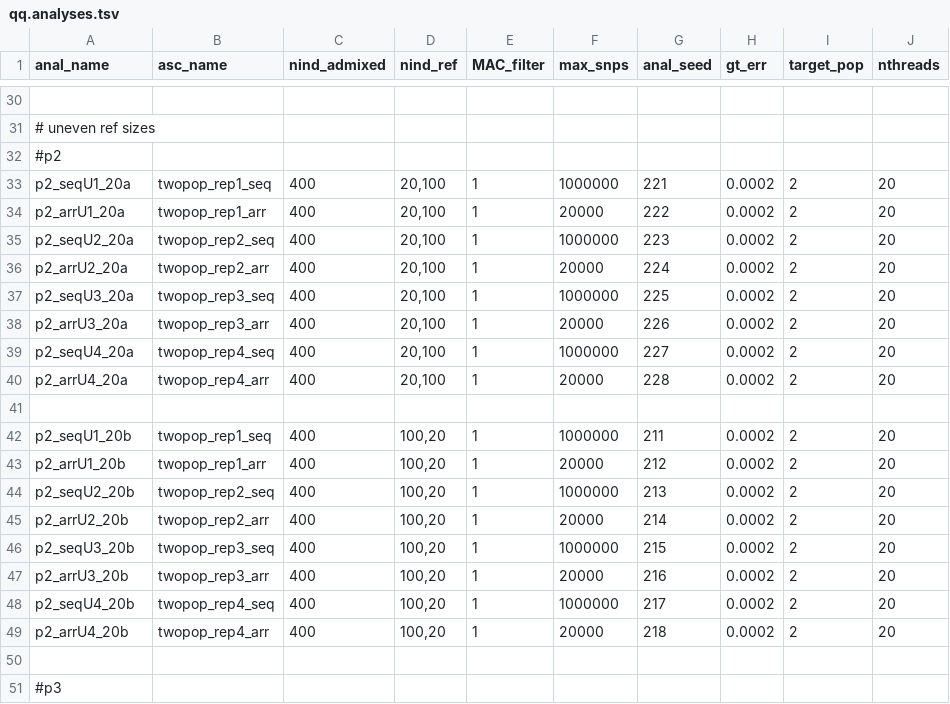
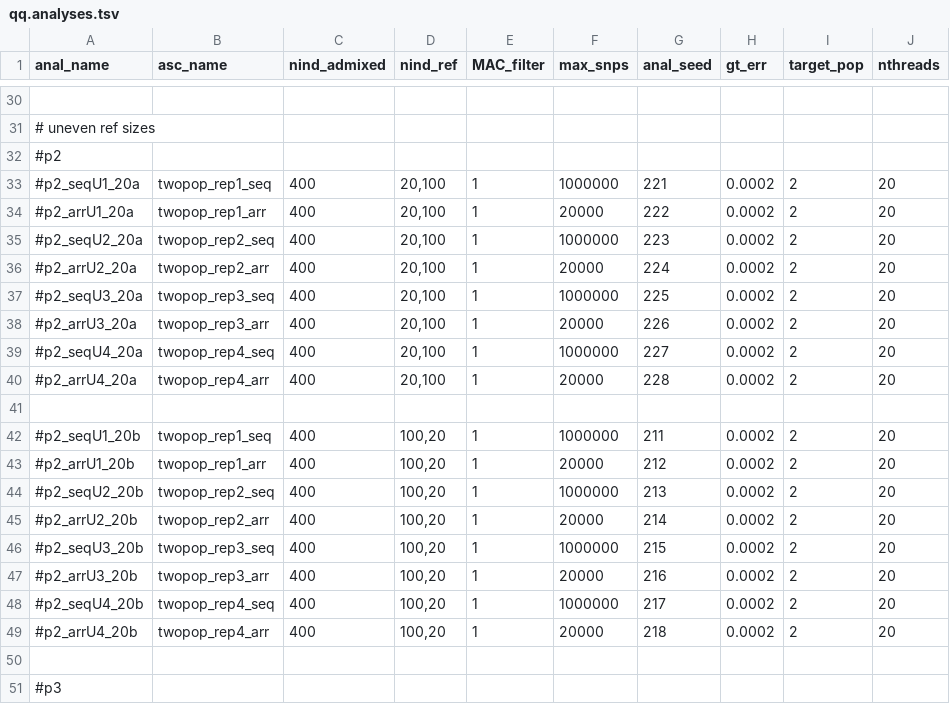
Before and after one commit to rwaples/lai-sim, a TSV file: config/qq.analyses.tsv, drawn as a sheet; only a part is shown, gaps mark what is left out; the diff covers the shown part only; the diff names each change by its address in the sheet, - before the commit and + after, or states it on an @@ line.

Commit message:
remove 2pop analyses from qq

```diff
--- a/config/qq.analyses.tsv
+++ b/config/qq.analyses.tsv
-A33 (anal_name): p2_seqU1_20a
+A33 (anal_name): #p2_seqU1_20a
-A34 (anal_name): p2_arrU1_20a
+A34 (anal_name): #p2_arrU1_20a
-A35 (anal_name): p2_seqU2_20a
+A35 (anal_name): #p2_seqU2_20a
-A36 (anal_name): p2_arrU2_20a
+A36 (anal_name): #p2_arrU2_20a
-A37 (anal_name): p2_seqU3_20a
+A37 (anal_name): #p2_seqU3_20a
-A38 (anal_name): p2_arrU3_20a
+A38 (anal_name): #p2_arrU3_20a
-A39 (anal_name): p2_seqU4_20a
+A39 (anal_name): #p2_seqU4_20a
-A40 (anal_name): p2_arrU4_20a
+A40 (anal_name): #p2_arrU4_20a
-A42 (anal_name): p2_seqU1_20b
+A42 (anal_name): #p2_seqU1_20b
-A43 (anal_name): p2_arrU1_20b
+A43 (anal_name): #p2_arrU1_20b
-A44 (anal_name): p2_seqU2_20b
+A44 (anal_name): #p2_seqU2_20b
-A45 (anal_name): p2_arrU2_20b
+A45 (anal_name): #p2_arrU2_20b
-A46 (anal_name): p2_seqU3_20b
+A46 (anal_name): #p2_seqU3_20b
-A47 (anal_name): p2_arrU3_20b
+A47 (anal_name): #p2_arrU3_20b
-A48 (anal_name): p2_seqU4_20b
+A48 (anal_name): #p2_seqU4_20b
-A49 (anal_name): p2_arrU4_20b
+A49 (anal_name): #p2_arrU4_20b
```
Also changed, not shown: 8 edited cells elsewhere in this file, 2 other files.
